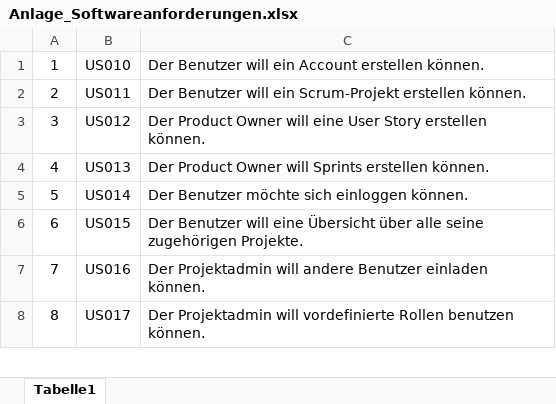
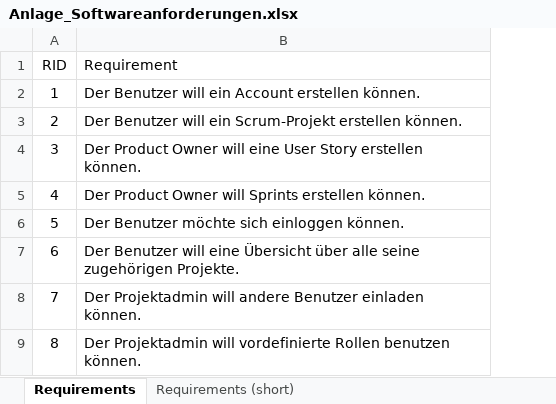
Before and after one commit to Sl0thking/mp_gproz_scrumiverse, an Excel workbook: 3_Marktanalyse/6_Softwareanforderungsanalyse/Anlage_Softwareanforderungen.xlsx, sheet Requirements, drawn as a sheet; only a part is shown; values as stored, in another font and other column widths than the file's, no borders; removed rows and columns are numbered as before the commit, all else as after; the diff names each change by its address in the sheet, - before the commit and + after, or states it on an @@ line.

```diff
--- a/3_Marktanalyse/6_Softwareanforderungsanalyse/Anlage_Softwareanforderungen.xlsx (sheet Requirements)
+++ b/3_Marktanalyse/6_Softwareanforderungsanalyse/Anlage_Softwareanforderungen.xlsx (sheet Requirements)
-sheet tab: Tabelle1
+sheet tab: Requirements
+sheet tab: Requirements (short)
-column B, rows 1-8: US010 | US011 | US012 | US013 | US014 | US015 | US016 | US017
+row 1: RID | Requirement
```
